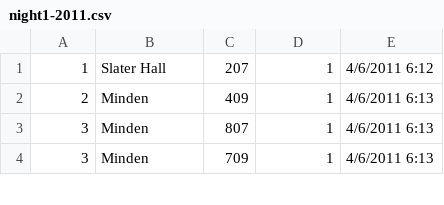
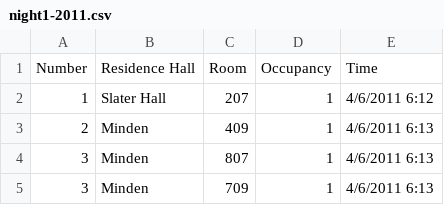
Before and after one commit to michael-gillett/the-housing-games, a CSV file: data/night1-2011.csv, drawn as a sheet; only a part is shown; the diff names each change by its address in the sheet, - before the commit and + after, or states it on an @@ line.

Commit message:
Added heading to night1-2011 Removed extraneous commas from night2-2011

```diff
--- a/data/night1-2011.csv
+++ b/data/night1-2011.csv
+row 1: Number | Residence Hall | Room | Occupancy | Time
```
Also changed, not shown: data/night2-2011.csv.
